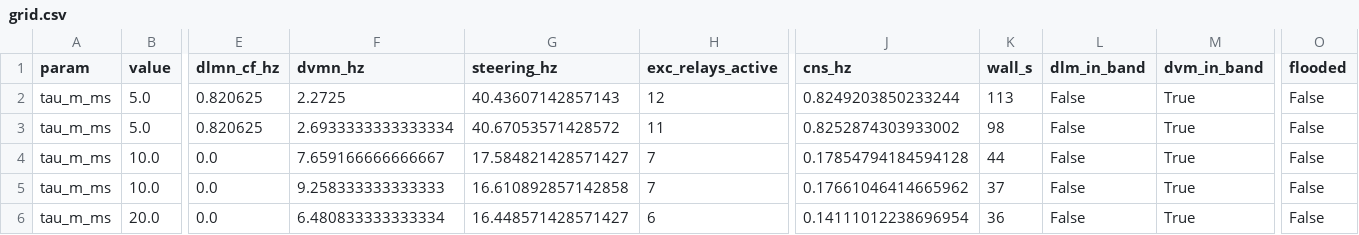
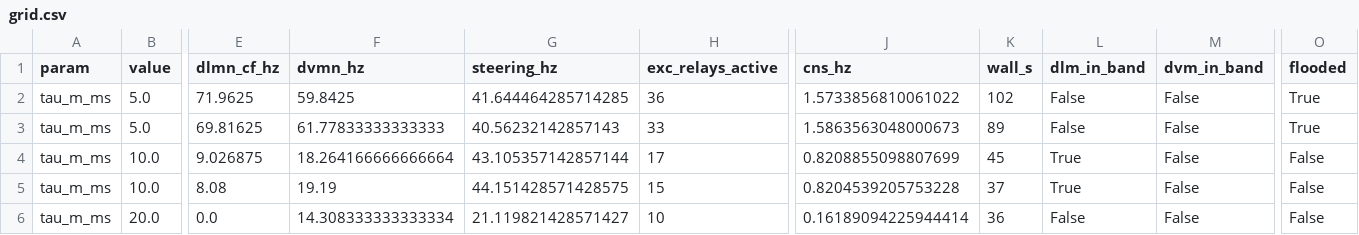
Before and after one commit to IONOFIELD/FLYCNS, a CSV file: results/sensitivity_flight/grid.csv, drawn as a sheet; only a part is shown, gaps mark what is left out; the diff covers the shown part only; the diff names each change by its address in the sheet, - before the commit and + after, or states it on an @@ line.

Commit message:
real-data rerun: sensitivity-flight (Actions run 38204873612)

```diff
--- a/results/sensitivity_flight/grid.csv
+++ b/results/sensitivity_flight/grid.csv
-E2 (dlmn_cf_hz): 0.820625
+E2 (dlmn_cf_hz): 71.9625
-F2 (dvmn_hz): 2.2725
+F2 (dvmn_hz): 59.8425
-G2 (steering_hz): 40.43607142857143
+G2 (steering_hz): 41.644464285714285
-H2 (exc_relays_active): 12
+H2 (exc_relays_active): 36
-J2 (cns_hz): 0.8249203850233244
+J2 (cns_hz): 1.5733856810061022
-K2 (wall_s): 113
+K2 (wall_s): 102
-M2:M6 (dvm_in_band): True
+M2:M6 (dvm_in_band): False
-O2:O3 (flooded): False
+O2:O3 (flooded): True
-E3 (dlmn_cf_hz): 0.820625
+E3 (dlmn_cf_hz): 69.81625
-F3 (dvmn_hz): 2.6933333333333334
+F3 (dvmn_hz): 61.77833333333333
-G3 (steering_hz): 40.67053571428572
+G3 (steering_hz): 40.56232142857143
-H3 (exc_relays_active): 11
+H3 (exc_relays_active): 33
-J3 (cns_hz): 0.8252874303933002
+J3 (cns_hz): 1.5863563048000673
-K3 (wall_s): 98
+K3 (wall_s): 89
-E4 (dlmn_cf_hz): 0.0
+E4 (dlmn_cf_hz): 9.026875
-F4 (dvmn_hz): 7.659166666666667
+F4 (dvmn_hz): 18.264166666666664
-G4 (steering_hz): 17.584821428571427
+G4 (steering_hz): 43.105357142857144
-H4 (exc_relays_active): 7
+H4 (exc_relays_active): 17
-J4 (cns_hz): 0.17854794184594128
+J4 (cns_hz): 0.8208855098807699
-K4 (wall_s): 44
+K4 (wall_s): 45
-L4:L5 (dlm_in_band): False
+L4:L5 (dlm_in_band): True
-E5 (dlmn_cf_hz): 0.0
+E5 (dlmn_cf_hz): 8.08
-F5 (dvmn_hz): 9.258333333333333
+F5 (dvmn_hz): 19.19
-G5 (steering_hz): 16.610892857142858
+G5 (steering_hz): 44.151428571428575
-H5 (exc_relays_active): 7
+H5 (exc_relays_active): 15
-J5 (cns_hz): 0.17661046414665962
+J5 (cns_hz): 0.8204539205753228
-F6 (dvmn_hz): 6.480833333333334
+F6 (dvmn_hz): 14.308333333333334
-G6 (steering_hz): 16.448571428571427
+G6 (steering_hz): 21.119821428571427
-H6 (exc_relays_active): 6
+H6 (exc_relays_active): 10
-J6 (cns_hz): 0.14111012238696954
+J6 (cns_hz): 0.16189094225944414
```
Also changed, not shown: 96 edited cells elsewhere in this file, 3 other files.
